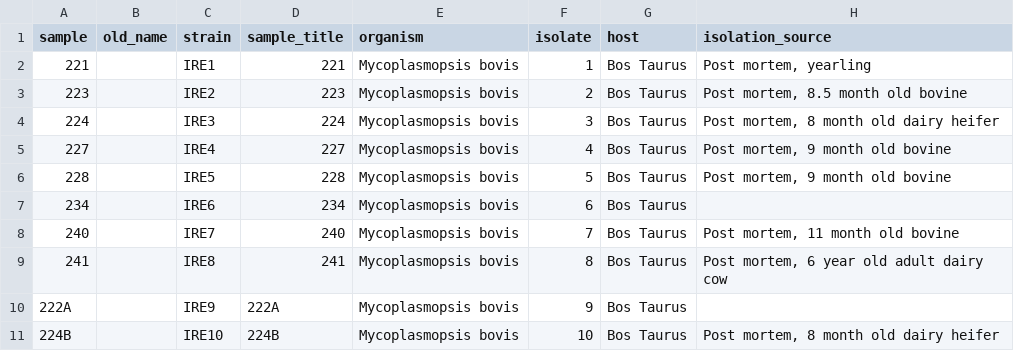
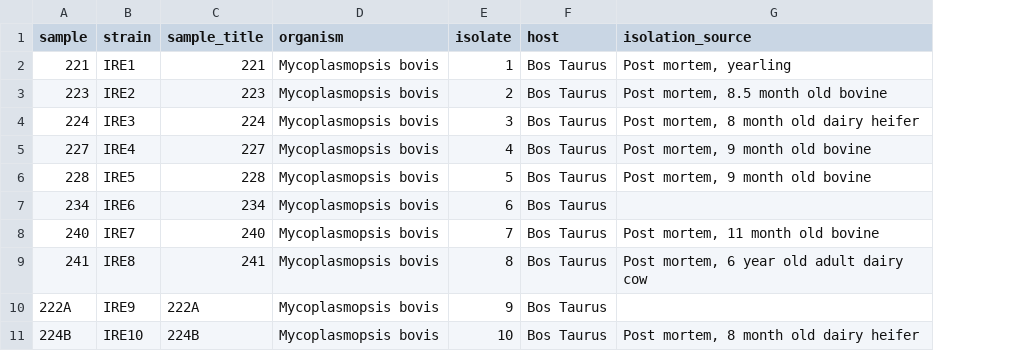
Before and after one commit to dmnfarrell/gordon-group, a CSV file: mycoplasma_bovis/metadata.csv, drawn as a sheet; only a part is shown; the diff names each change by its address in the sheet, - before the commit and + after, or states it on an @@ line.

```diff
--- a/mycoplasma_bovis/metadata.csv
+++ b/mycoplasma_bovis/metadata.csv
-column B (old_name), empty
```
Also changed, not shown: 9 other files.
